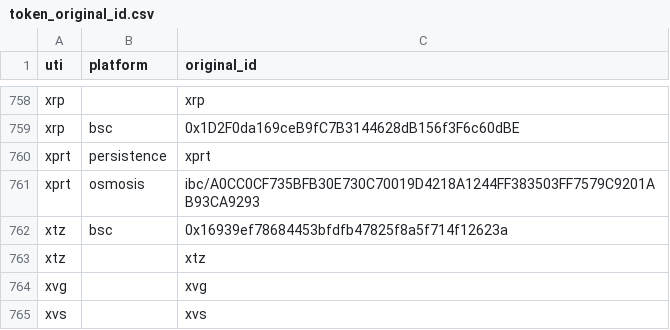
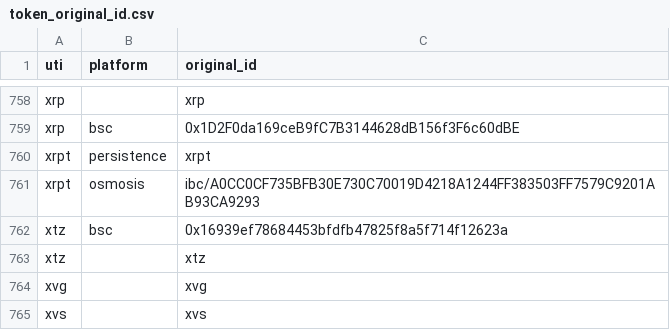
Before and after one commit to ca3-caaip/token_original_id, a CSV file: token_original_id.csv, drawn as a sheet; only a part is shown, gaps mark what is left out.

Commit message:
feat: correct xprt

```diff
--- a/token_original_id.csv
+++ b/token_original_id.csv
@@ -759,4 +759,4 @@ xrp,,xrp
 xrp,bsc,0x1D2F0da169ceB9fC7B3144628dB156f3F6c60dBE
-xprt,persistence,xprt
-xprt,osmosis,ibc/A0CC0CF735BFB30E730C70019D4218A1244FF383503FF7579C9201AB93CA9293
+xrpt,persistence,xrpt
+xrpt,osmosis,ibc/A0CC0CF735BFB30E730C70019D4218A1244FF383503FF7579C9201AB93CA9293
 xtz,bsc,0x16939ef78684453bfdfb47825f8a5f714f12623a
```
Also changed, not shown: 1 other file.
